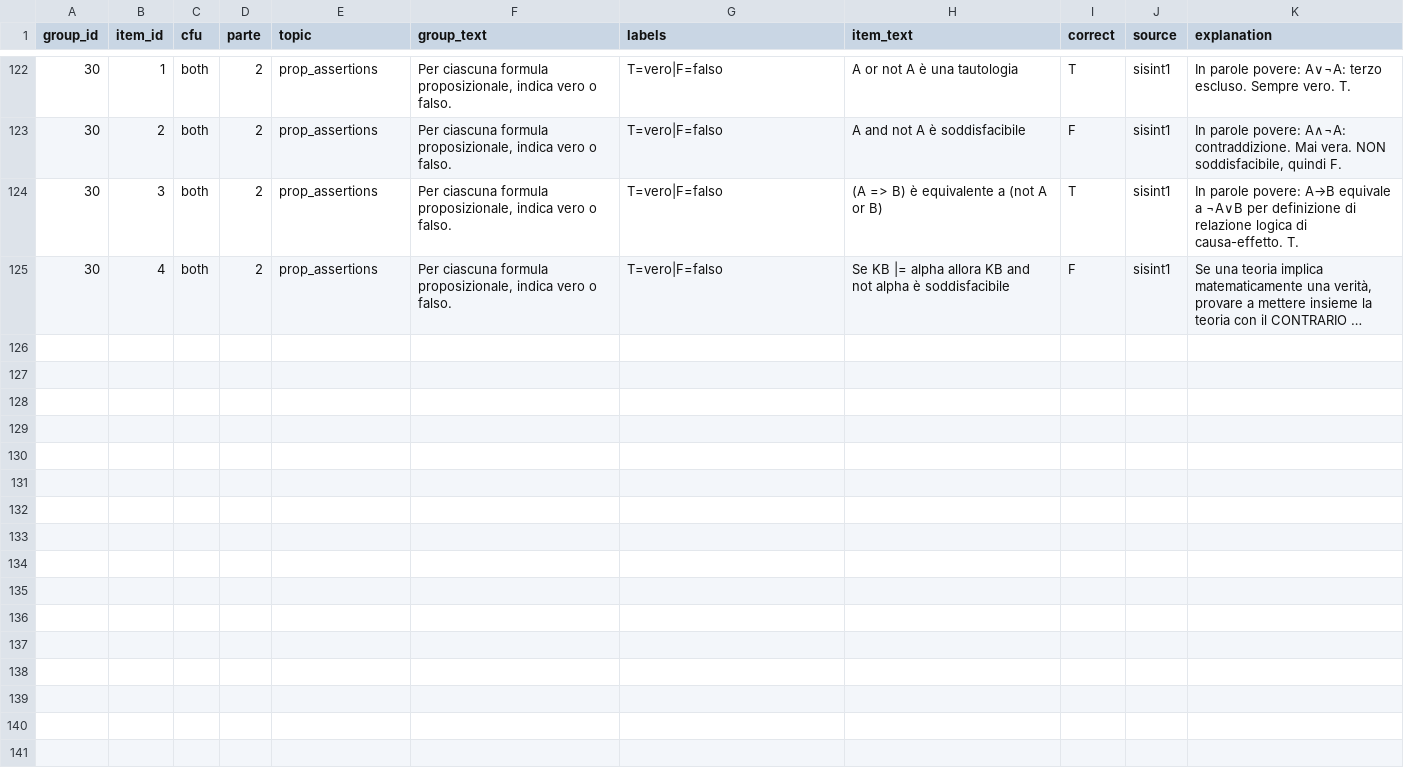
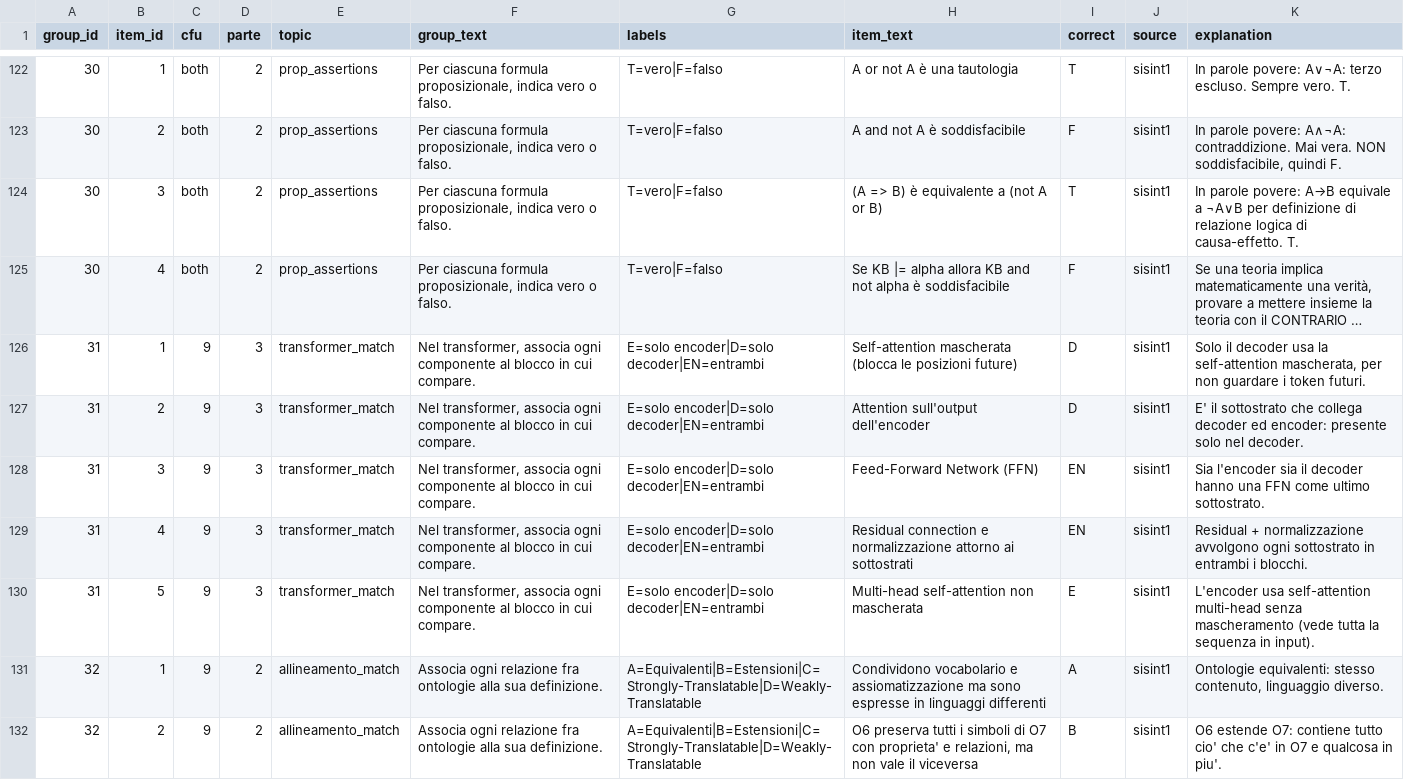
Before and after one commit to Chris1sFlaggin/Chris1sFlaggin.github.io, a CSV file: sisint/matching.csv, drawn as a sheet; only a part is shown, gaps mark what is left out; long unchanged cells end in …; the diff covers the shown part only; the diff names each change by its address in the sheet, - before the commit and + after, or states it on an @@ line.

Commit message:
sisint 9cfu

```diff
--- a/sisint/matching.csv
+++ b/sisint/matching.csv
+row 126: 31 | 1 | 9 | 3 | transformer_match | Nel transformer, associa ogni componente al blocco in cui compare. | E=solo encoder|D=solo decoder|EN=entrambi | Self-attention mascherata (blocca le posizioni future) | D | sisint1 | Solo il decoder usa la self-attention mascherata, per non guardare i token futuri.
+row 127: 31 | 2 | 9 | 3 | transformer_match | Nel transformer, associa ogni componente al blocco in cui compare. | E=solo encoder|D=solo decoder|EN=entrambi | Attention sull'output dell'encoder | D | sisint1 | E' il sottostrato che collega decoder ed encoder: presente solo nel decoder.
+row 128: 31 | 3 | 9 | 3 | transformer_match | Nel transformer, associa ogni componente al blocco in cui compare. | E=solo encoder|D=solo decoder|EN=entrambi | Feed-Forward Network (FFN) | EN | sisint1 | Sia l'encoder sia il decoder hanno una FFN come ultimo sottostrato.
+row 129: 31 | 4 | 9 | 3 | transformer_match | Nel transformer, associa ogni componente al blocco in cui compare. | E=solo encoder|D=solo decoder|EN=entrambi | Residual connection e normalizzazione attorno ai sottostrati | EN | sisint1 | Residual + normalizzazione avvolgono ogni sottostrato in entrambi i blocchi.
+row 130: 31 | 5 | 9 | 3 | transformer_match | Nel transformer, associa ogni componente al blocco in cui compare. | E=solo encoder|D=solo decoder|EN=entrambi | Multi-head self-attention non mascherata | E | sisint1 | L'encoder usa self-attention multi-head senza mascheramento (vede tutta la sequenza in input).
+row 131: 32 | 1 | 9 | 2 | allineamento_match | Associa ogni relazione fra ontologie alla sua definizione. | A=Equivalenti|B=Estensioni|C=Strongly-Translatable|D=Weakly-Translatable | Condividono vocabolario e assiomatizzazione ma sono espresse in linguaggi differenti | A | sisint1 | Ontologie equivalenti: stesso contenuto, linguaggio diverso.
+row 132: 32 | 2 | 9 | 2 | allineamento_match | Associa ogni relazione fra ontologie alla sua definizione. | A=Equivalenti|B=Estensioni|C=Strongly-Translatable|D=Weakly-Translatable | O6 preserva tutti i simboli di O7 con proprieta' e relazioni, ma non vale il viceversa | B | sisint1 | O6 estende O7: contiene tutto cio' che c'e' in O7 e qualcosa in piu'.
```
Also changed, not shown: 6 added rows and 26 edited cells elsewhere in this file, 2 other files.
